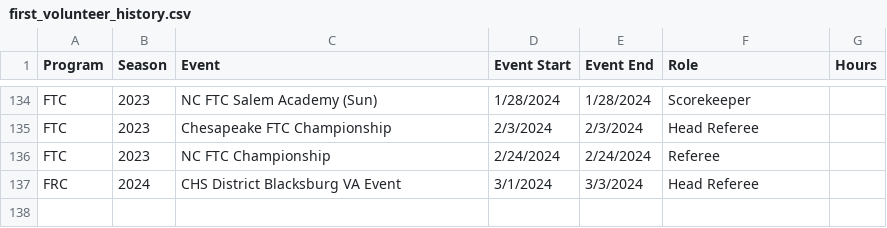
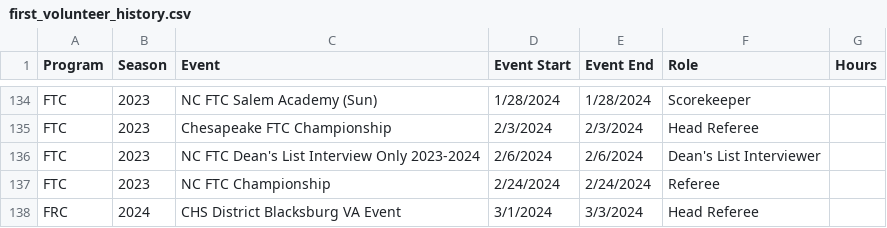
Before and after one commit to adwiii/adwiii.github.io, a CSV file: markdown_generator/first_volunteer_history.csv, drawn as a sheet; only a part is shown, gaps mark what is left out.

Commit message:
Add DL Interview event

```diff
--- a/markdown_generator/first_volunteer_history.csv
+++ b/markdown_generator/first_volunteer_history.csv
@@ -135,2 +135,3 @@ FTC,2023,NC FTC Salem Academy (Sun),1/28/2024, 1/28/2024,Scorekeeper,
 FTC,2023,Chesapeake FTC Championship,2/3/2024, 2/3/2024,Head Referee,
+FTC,2023,NC FTC Dean's List Interview Only 2023-2024,2/6/2024, 2/6/2024,Dean's List Interviewer
 FTC,2023,NC FTC Championship,2/24/2024, 2/24/2024,Referee,
```
Also changed, not shown: 1 other file.
